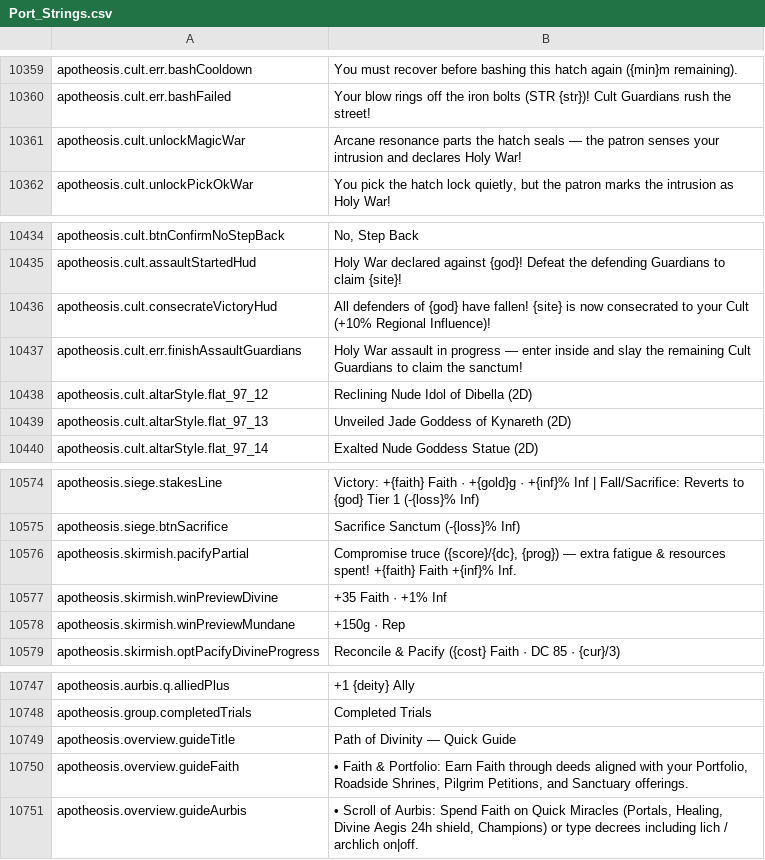
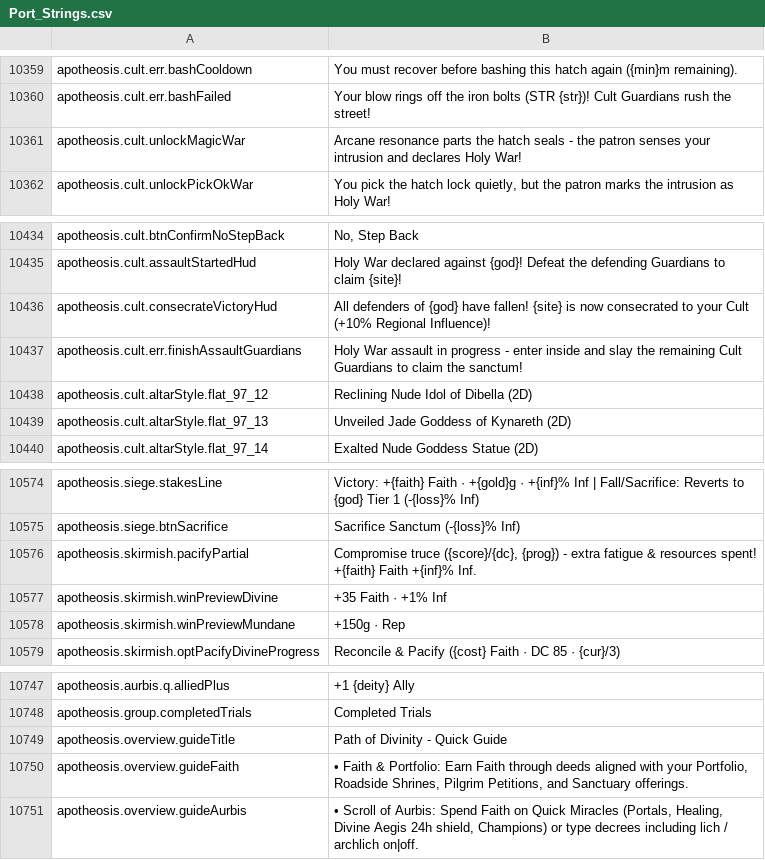
Before and after one commit to Chuz13/daggerfall-forever, a CSV file: locales/en/Port_Strings.csv, drawn as a sheet; only a part is shown, gaps mark what is left out; the diff covers the shown part only.

```diff
--- a/locales/en/Port_Strings.csv
+++ b/locales/en/Port_Strings.csv
@@ -10362,3 +10362,3 @@ apotheosis.cult.err.bashCooldown,"You must recover before bashing this hatch aga
 apotheosis.cult.err.bashFailed,"Your blow rings off the iron bolts (STR {str})! Cult Guardians rush the street!"
-apotheosis.cult.unlockMagicWar,"Arcane resonance parts the hatch seals — the patron senses your intrusion and declares Holy War!"
+apotheosis.cult.unlockMagicWar,"Arcane resonance parts the hatch seals - the patron senses your intrusion and declares Holy War!"
 apotheosis.cult.unlockPickOkWar,"You pick the hatch lock quietly, but the patron marks the intrusion as Holy War!"
@@ -10438,3 +10438,3 @@ apotheosis.cult.assaultStartedHud,"Holy War declared against {god}! Defeat the d
 apotheosis.cult.consecrateVictoryHud,"All defenders of {god} have fallen! {site} is now consecrated to your Cult (+10% Regional Influence)!"
-apotheosis.cult.err.finishAssaultGuardians,"Holy War assault in progress — enter inside and slay the remaining Cult Guardians to claim the sanctum!"
+apotheosis.cult.err.finishAssaultGuardians,"Holy War assault in progress - enter inside and slay the remaining Cult Guardians to claim the sanctum!"
 apotheosis.cult.altarStyle.flat_97_12,"Reclining Nude Idol of Dibella (2D)"
@@ -10577,3 +10577,3 @@ apotheosis.siege.stakesLine,"Victory: +{faith} Faith · +{gold}g · +{inf}% Inf
 apotheosis.siege.btnSacrifice,"Sacrifice Sanctum (-{loss}% Inf)"
-apotheosis.skirmish.pacifyPartial,"Compromise truce ({score}/{dc}, {prog}) — extra fatigue & resources spent! +{faith} Faith +{inf}% Inf."
+apotheosis.skirmish.pacifyPartial,"Compromise truce ({score}/{dc}, {prog}) - extra fatigue & resources spent! +{faith} Faith +{inf}% Inf."
 apotheosis.skirmish.winPreviewDivine,"+35 Faith · +1% Inf"
@@ -10750,3 +10750,3 @@ apotheosis.aurbis.q.alliedPlus,"+1 {deity} Ally"
 apotheosis.group.completedTrials,"Completed Trials"
-apotheosis.overview.guideTitle,"Path of Divinity — Quick Guide"
+apotheosis.overview.guideTitle,"Path of Divinity - Quick Guide"
 apotheosis.overview.guideFaith,"• Faith & Portfolio: Earn Faith through deeds aligned with your Portfolio, Roadside Shrines, Pilgrim Petitions, and Sanctuary offerings."
```
Also changed, not shown: 17 edited cells elsewhere in this file, 21 other files.
